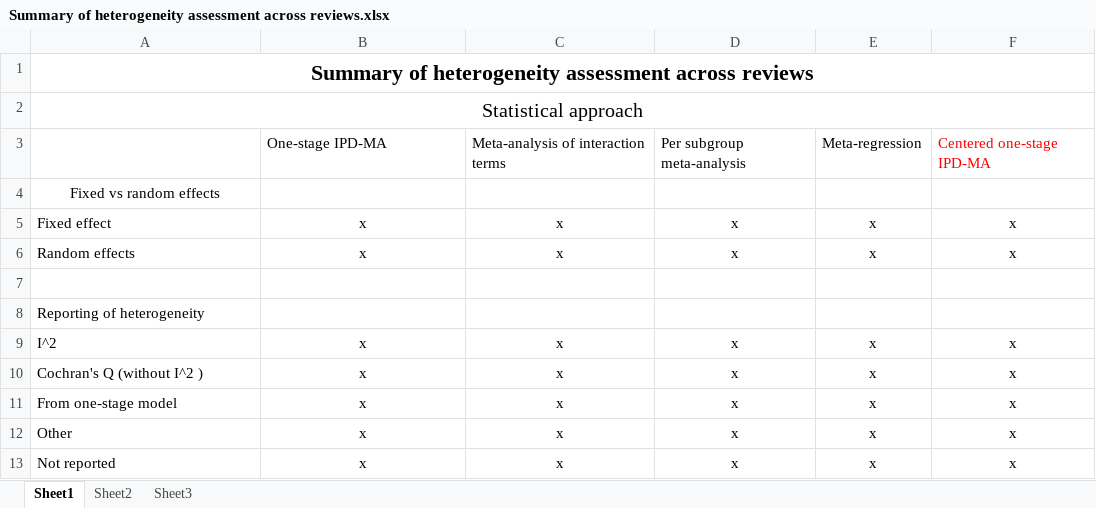
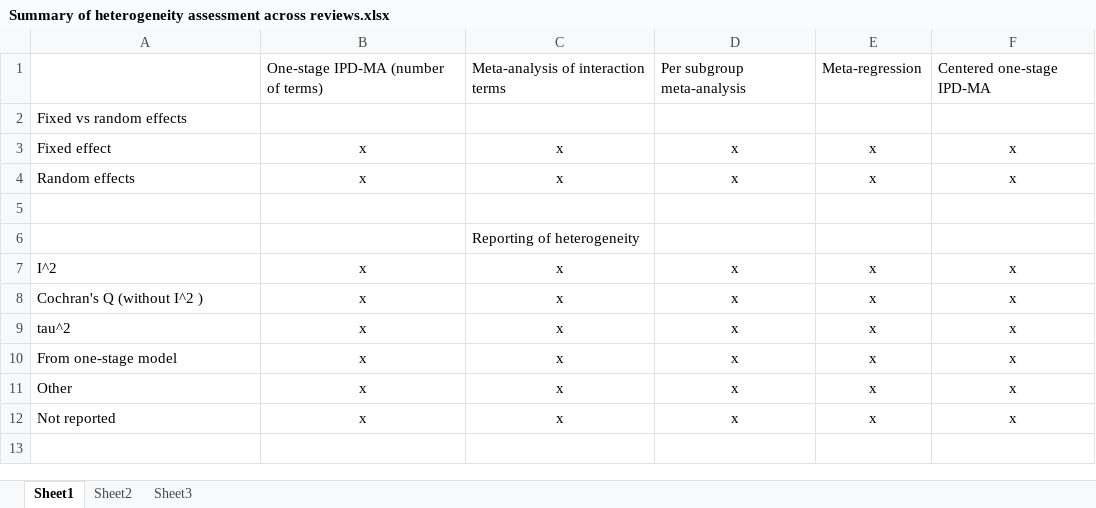
Before and after one commit to MichailBelias/Cochrane-library-overview, an Excel workbook: IPD-MA Cochrane papers/6. Data/Summary of heterogeneity assessment across reviews.xlsx, sheet Sheet1, drawn as a sheet; values as stored, in another font and other column widths than the file's, no borders; removed rows and columns are numbered as before the commit, all else as after; the diff names each change by its address in the sheet, - before the commit and + after, or states it on an @@ line.

```diff
--- a/IPD-MA Cochrane papers/6. Data/Summary of heterogeneity assessment across reviews.xlsx (sheet Sheet1)
+++ b/IPD-MA Cochrane papers/6. Data/Summary of heterogeneity assessment across reviews.xlsx (sheet Sheet1)
-row 1: Summary of heterogeneity assessment across reviews
-row 2: Statistical approach
-B1: One-stage IPD-MA
+B1: One-stage IPD-MA (number of terms)
-F1 text colour: #FF0000
+F1 text colour: black
-A2 alignment: center
+A2 alignment: left
-row 8: Reporting of heterogeneity
+row 6:  |  | Reporting of heterogeneity
+row 9: tau^2 | x | x | x | x | x
```
Also changed, not shown: 5 other files.
